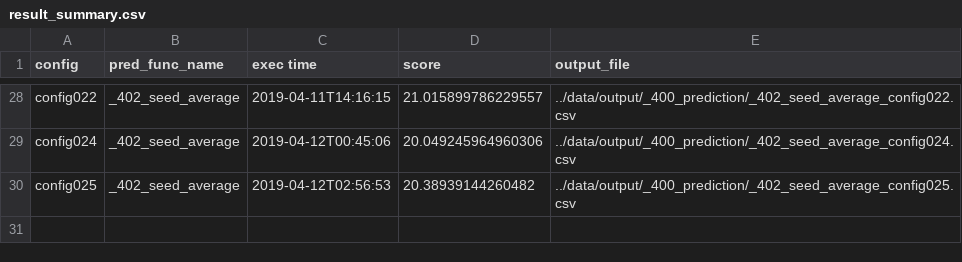
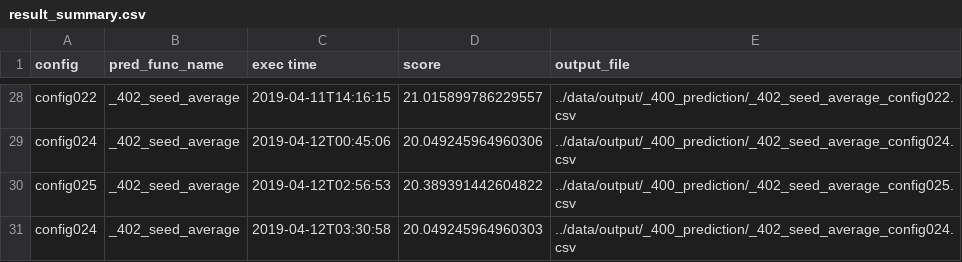
Before and after one commit to SS1031/PHMC2019DataAnalysisChallenge, a CSV file: result_summary.csv, drawn as a sheet; only a part is shown, gaps mark what is left out.

Commit message:
config024再実行結果

```diff
--- a/result_summary.csv
+++ b/result_summary.csv
@@ -29,2 +29,3 @@ config022,_402_seed_average,2019-04-11T14:16:15,21.015899786229557,../data/outpu
 config024,_402_seed_average,2019-04-12T00:45:06,20.049245964960306,../data/output/_400_prediction/_402_seed_average_config024.csv
-config025,_402_seed_average,2019-04-12T02:56:53,20.38939144260482,../data/output/_400_prediction/_402_seed_average_config025.csv
+config025,_402_seed_average,2019-04-12T02:56:53,20.389391442604822,../data/output/_400_prediction/_402_seed_average_config025.csv
+config024,_402_seed_average,2019-04-12T03:30:58,20.049245964960303,../data/output/_400_prediction/_402_seed_average_config024.csv
```
Also changed, not shown: 2 other files.
